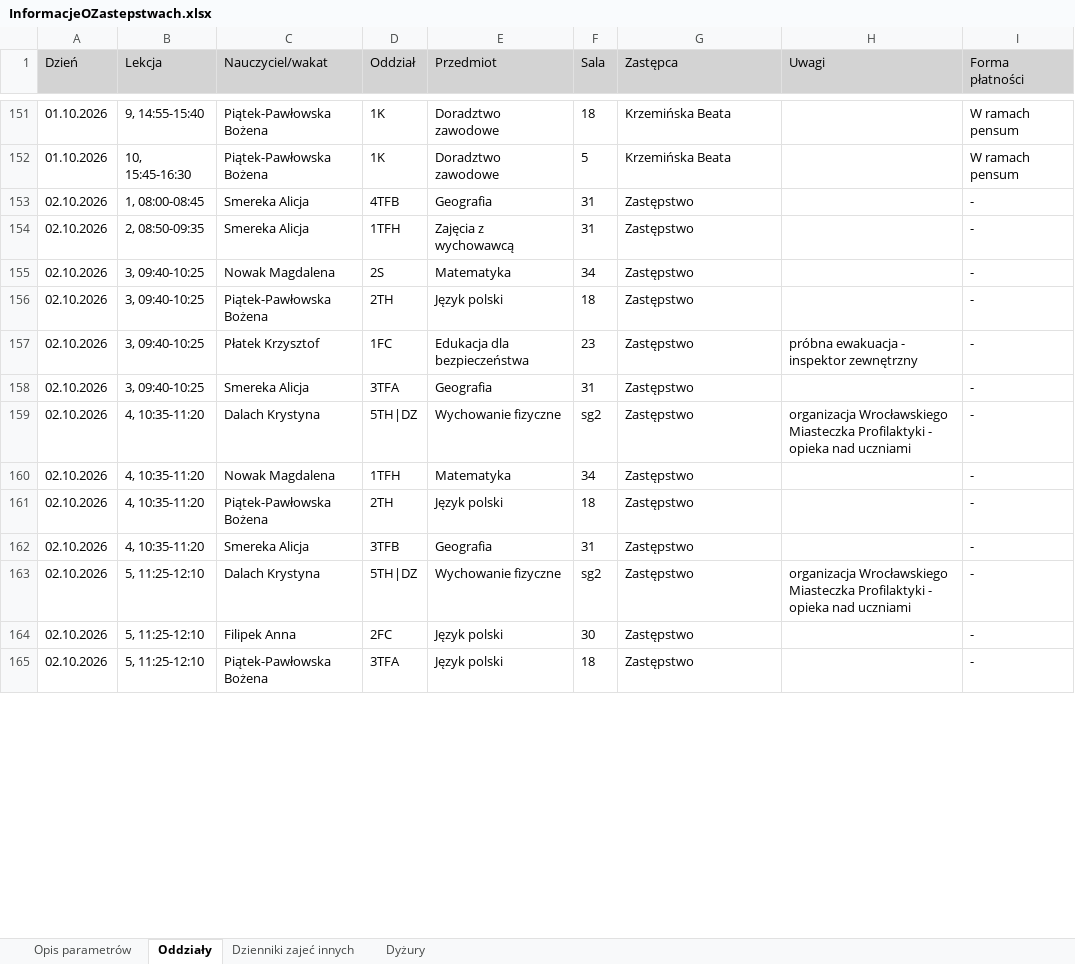
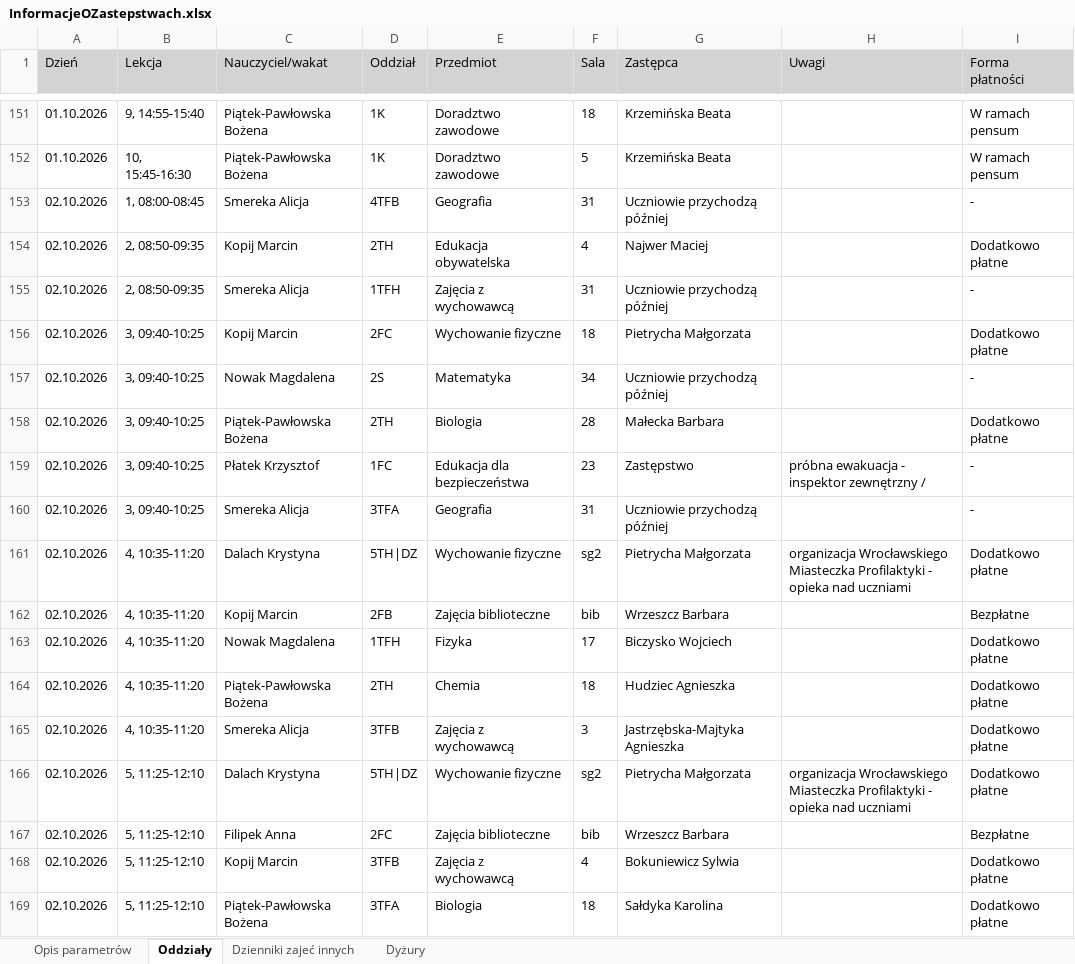
Before and after one commit to adeodatus11/zastepstwa, an Excel workbook: InformacjeOZastepstwach.xlsx, sheet Oddziały, drawn as a sheet; only a part is shown, gaps mark what is left out; values as stored, in another font and other column widths than the file's, no borders; addresses are those after the commit; the diff covers the shown part only; the diff names each change by its address in the sheet, - before the commit and + after, or states it on an @@ line.

Commit message:
Aktualizacja zastępstw i przeniesień 28.09.2026–04.10.2026
Oczyszczone eksporty z dziennika wgrane przez stronę aktualizacji (adeodatus11).

```diff
--- a/InformacjeOZastepstwach.xlsx (sheet Oddziały)
+++ b/InformacjeOZastepstwach.xlsx (sheet Oddziały)
-G153 (Zastępca): Zastępstwo
+G153 (Zastępca): Uczniowie przychodzą później
+row 154: 02.10.2026 | 2, 08:50-09:35 | Kopij Marcin | 2TH | Edukacja obywatelska | 4 | Najwer Maciej |  | Dodatkowo płatne
-G155 (Zastępca): Zastępstwo
+G155 (Zastępca): Uczniowie przychodzą później
+row 156: 02.10.2026 | 3, 09:40-10:25 | Kopij Marcin | 2FC | Wychowanie fizyczne | 18 | Pietrycha Małgorzata |  | Dodatkowo płatne
-G157 (Zastępca): Zastępstwo
+G157 (Zastępca): Uczniowie przychodzą później
-E158 (Przedmiot): Język polski
+E158 (Przedmiot): Biologia
-F158 (Sala): 18
+F158 (Sala): 28
-G158 (Zastępca): Zastępstwo
+G158 (Zastępca): Małecka Barbara
-I158 (Forma płatności): -
+I158 (Forma płatności): Dodatkowo płatne
-H159 (Uwagi): próbna ewakuacja - inspektor zewnętrzny
+H159 (Uwagi): próbna ewakuacja - inspektor zewnętrzny /
-G160 (Zastępca): Zastępstwo
+G160 (Zastępca): Uczniowie przychodzą później
-G161 (Zastępca): Zastępstwo
+G161 (Zastępca): Pietrycha Małgorzata
-I161 (Forma płatności): -
+I161 (Forma płatności): Dodatkowo płatne
+row 162: 02.10.2026 | 4, 10:35-11:20 | Kopij Marcin | 2FB | Zajęcia biblioteczne | bib | Wrzeszcz Barbara |  | Bezpłatne
-E163 (Przedmiot): Matematyka
+E163 (Przedmiot): Fizyka
-F163 (Sala): 34
+F163 (Sala): 17
-G163 (Zastępca): Zastępstwo
+G163 (Zastępca): Biczysko Wojciech
-I163:I166 (Forma płatności): -
+I163:I166 (Forma płatności): Dodatkowo płatne
-E164 (Przedmiot): Język polski
+E164 (Przedmiot): Chemia
-G164 (Zastępca): Zastępstwo
+G164 (Zastępca): Hudziec Agnieszka
-E165 (Przedmiot): Geografia
+E165 (Przedmiot): Zajęcia z wychowawcą
-F165 (Sala): 31
+F165 (Sala): 3
-G165 (Zastępca): Zastępstwo
+G165 (Zastępca): Jastrzębska-Majtyka Agnieszka
-G166 (Zastępca): Zastępstwo
+G166 (Zastępca): Pietrycha Małgorzata
-E167 (Przedmiot): Język polski
+E167 (Przedmiot): Zajęcia biblioteczne
-F167 (Sala): 30
+F167 (Sala): bib
-G167 (Zastępca): Zastępstwo
+G167 (Zastępca): Wrzeszcz Barbara
-I167 (Forma płatności): -
+I167 (Forma płatności): Bezpłatne
+row 168: 02.10.2026 | 5, 11:25-12:10 | Kopij Marcin | 3TFB | Zajęcia z wychowawcą | 4 | Bokuniewicz Sylwia |  | Dodatkowo płatne
-E169 (Przedmiot): Język polski
+E169 (Przedmiot): Biologia
-G169 (Zastępca): Zastępstwo
+G169 (Zastępca): Sałdyka Karolina
-I169 (Forma płatności): -
+I169 (Forma płatności): Dodatkowo płatne
```
Also changed, not shown: 12 added rows and 70 edited cells elsewhere in this sheet, sheet Dyżury, InformacjeOPrzeniesieniach.xlsx.
